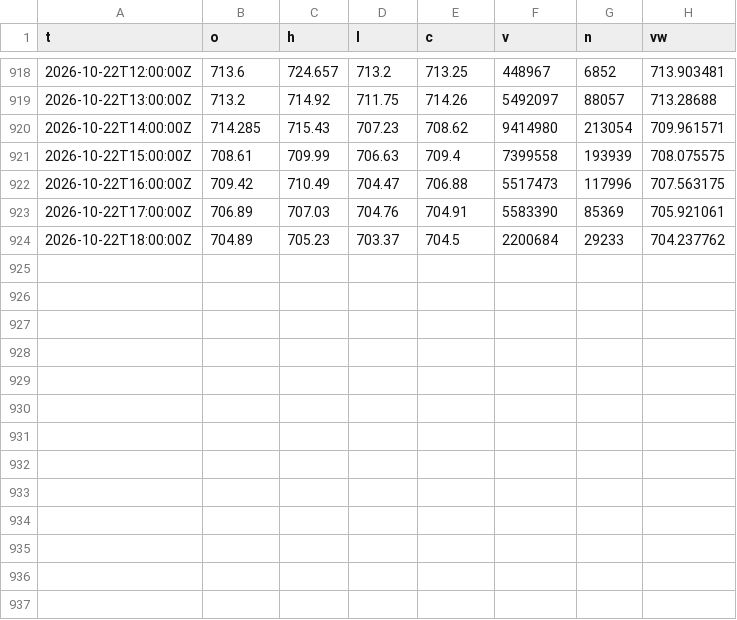
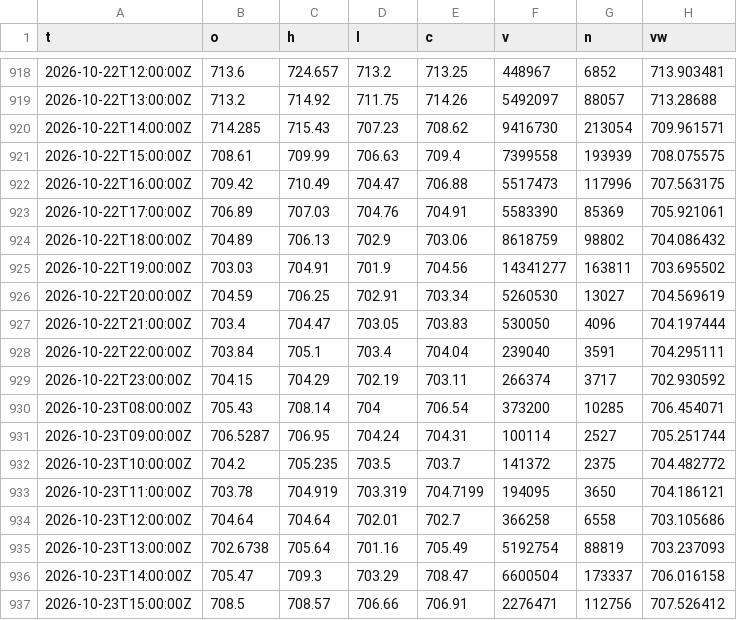
Before and after one commit to Raskull-ux/Options-Bot-Prototype, a CSV file: data/intraday/QQQ_1Hour.csv, drawn as a sheet; only a part is shown, gaps mark what is left out.

```diff
--- a/data/intraday/QQQ_1Hour.csv
+++ b/data/intraday/QQQ_1Hour.csv
@@ -919,3 +919,3 @@ t,o,h,l,c,v,n,vw
 2026-10-22T13:00:00Z,713.2,714.92,711.75,714.26,5492097,88057,713.28688
-2026-10-22T14:00:00Z,714.285,715.43,707.23,708.62,9414980,213054,709.961571
+2026-10-22T14:00:00Z,714.285,715.43,707.23,708.62,9416730,213054,709.961571
 2026-10-22T15:00:00Z,708.61,709.99,706.63,709.4,7399558,193939,708.075575
@@ -923,2 +923,15 @@ t,o,h,l,c,v,n,vw
 2026-10-22T17:00:00Z,706.89,707.03,704.76,704.91,5583390,85369,705.921061
-2026-10-22T18:00:00Z,704.89,705.23,703.37,704.5,2200684,29233,704.237762
+2026-10-22T18:00:00Z,704.89,706.13,702.9,703.06,8618759,98802,704.086432
+2026-10-22T19:00:00Z,703.03,704.91,701.9,704.56,14341277,163811,703.695502
+2026-10-22T20:00:00Z,704.59,706.25,702.91,703.34,5260530,13027,704.569619
+2026-10-22T21:00:00Z,703.4,704.47,703.05,703.83,530050,4096,704.197444
+2026-10-22T22:00:00Z,703.84,705.1,703.4,704.04,239040,3591,704.295111
+2026-10-22T23:00:00Z,704.15,704.29,702.19,703.11,266374,3717,702.930592
+2026-10-23T08:00:00Z,705.43,708.14,704,706.54,373200,10285,706.454071
+2026-10-23T09:00:00Z,706.5287,706.95,704.24,704.31,100114,2527,705.251744
+2026-10-23T10:00:00Z,704.2,705.235,703.5,703.7,141372,2375,704.482772
+2026-10-23T11:00:00Z,703.78,704.919,703.319,704.7199,194095,3650,704.186121
+2026-10-23T12:00:00Z,704.64,704.64,702.01,702.7,366258,6558,703.105686
+2026-10-23T13:00:00Z,702.6738,705.64,701.16,705.49,5192754,88819,703.237093
+2026-10-23T14:00:00Z,705.47,709.3,703.29,708.47,6600504,173337,706.016158
+2026-10-23T15:00:00Z,708.5,708.57,706.66,706.91,2276471,112756,707.526412
```
Also changed, not shown: data/intraday/AAPL_15Min.csv, data/intraday/HOOD_15Min.csv, 17 other files.
